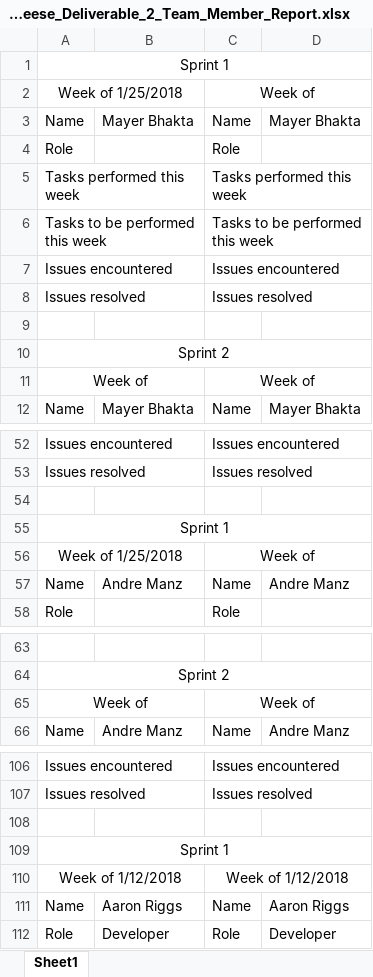
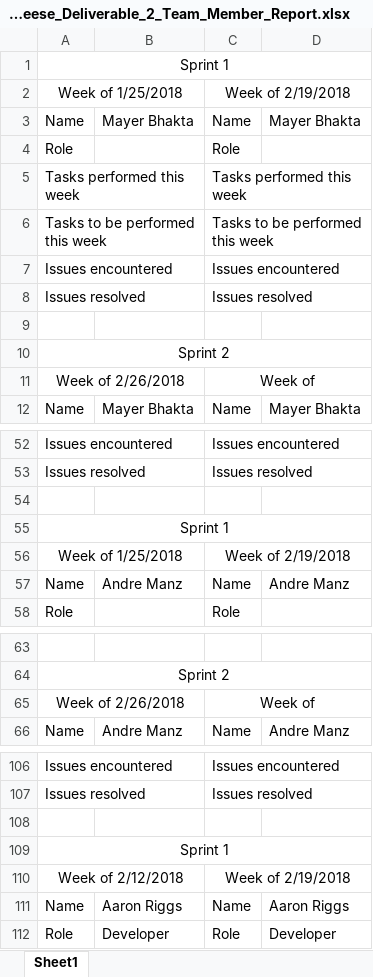
Before and after one commit to Airboy98/Software_Engineering_2_Project, an Excel workbook: documents/FlyingMongeese_Deliverable_2_Team_Member_Report.xlsx, sheet Sheet1, drawn as a sheet; only a part is shown, gaps mark what is left out; values as stored, in another font and other column widths than the file's, no borders; the diff covers the shown part only; the diff names each change by its address in the sheet, - before the commit and + after, or states it on an @@ line.

Commit message:
Add files via upload

```diff
--- a/documents/FlyingMongeese_Deliverable_2_Team_Member_Report.xlsx (sheet Sheet1)
+++ b/documents/FlyingMongeese_Deliverable_2_Team_Member_Report.xlsx (sheet Sheet1)
-C2: Week of
+C2: Week of 2/19/2018
-A11: Week of
+A11: Week of 2/26/2018
-C56: Week of
+C56: Week of 2/19/2018
-A65: Week of
+A65: Week of 2/26/2018
-A110: Week of 1/12/2018
+A110: Week of 2/12/2018
-C110: Week of 1/12/2018
+C110: Week of 2/19/2018
```
Also changed, not shown: 7 edited cells elsewhere in this sheet.
